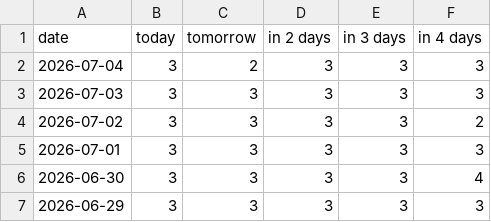
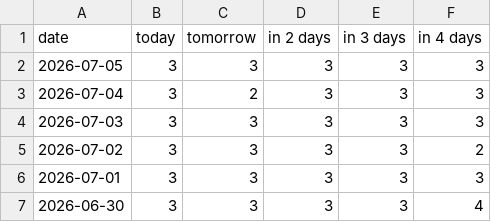
Before and after one commit to fischer-jonas/bbq-tableau, a CSV file: glfi.csv, drawn as a sheet; only a part is shown; the shorter side is filled out with more unchanged rows.

```diff
--- a/glfi.csv
+++ b/glfi.csv
@@ -1,2 +1,3 @@
 date,today,tomorrow,in 2 days,in 3 days,in 4 days
+2026-07-05,3,3,3,3,3
 2026-07-04,3,2,3,3,3
```
Also changed, not shown: bochum_weather.csv.
